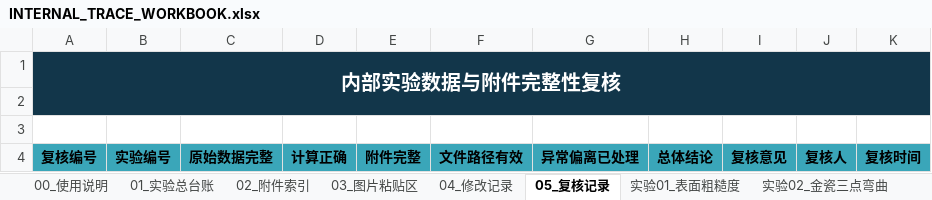
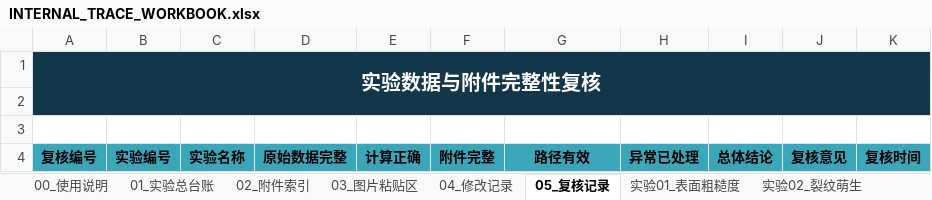
Before and after one commit to Carcharhinus7188/bplab-lims-v4-2, an Excel workbook: templates/INTERNAL_TRACE_WORKBOOK.xlsx, sheet 05_复核记录, drawn as a sheet; values as stored, in another font and other column widths than the file's, no borders; removed rows and columns are numbered as before the commit, all else as after; the diff names each change by its address in the sheet, - before the commit and + after, or states it on an @@ line.

```diff
--- a/templates/INTERNAL_TRACE_WORKBOOK.xlsx (sheet 05_复核记录)
+++ b/templates/INTERNAL_TRACE_WORKBOOK.xlsx (sheet 05_复核记录)
-sheet tab: 实验02_金瓷三点弯曲
+sheet tab: 实验02_裂纹萌生
+column C, row 4: 实验名称
-column F, row 4: 文件路径有效
+column H, row 4: 异常已处理
-column J, row 4: 复核人
-A1: 内部实验数据与附件完整性复核
+A1: 实验数据与附件完整性复核
-G4: 异常偏离已处理
+G4: 路径有效
```
Also changed, not shown: sheet 01_实验总台账, sheet 实验03_X射线内部质量, sheet 实验08_维氏硬度, sheet 实验09_厚度测量, sheet 实验10_色稳定性, sheet 实验04_翘曲变形, 9 more sheets, other sheet tabs, 8 other files.
